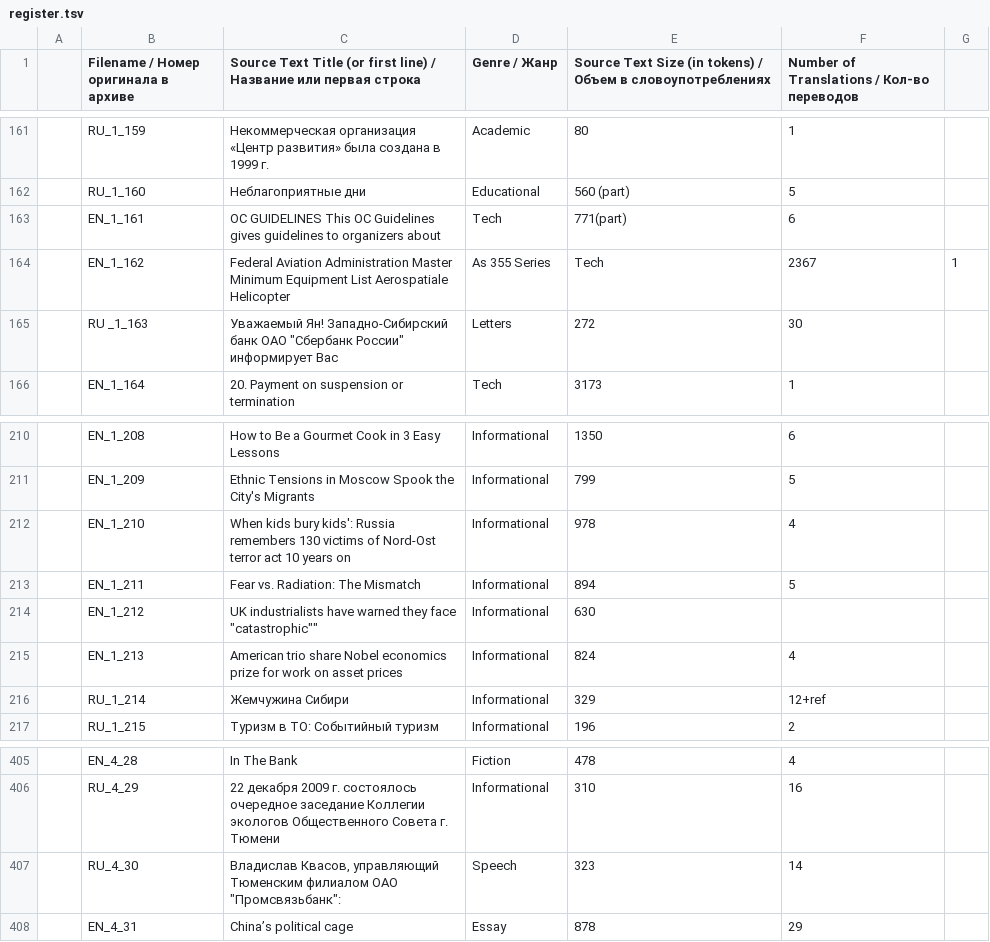
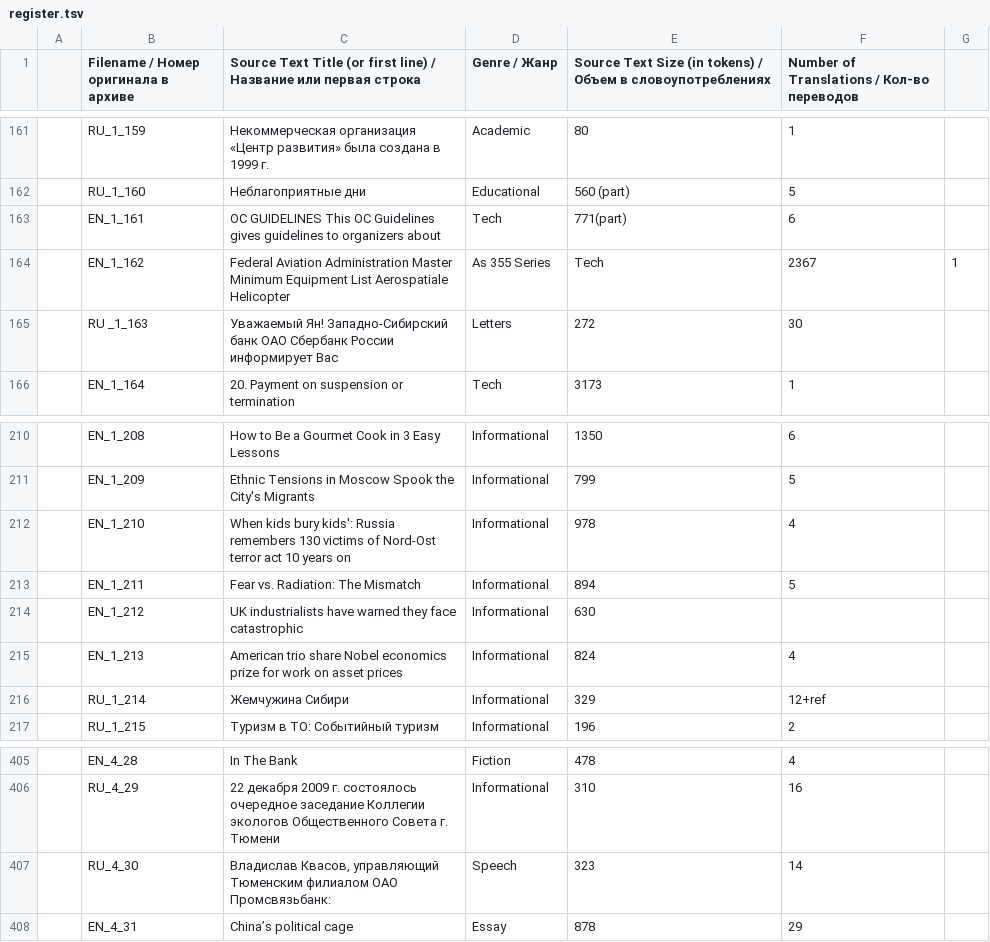
Before and after one commit to akutuzov/rus-ltc, a TSV file: tables/register.tsv, drawn as a sheet; only a part is shown, gaps mark what is left out; the diff names each change by its address in the sheet, - before the commit and + after, or states it on an @@ line.

Commit message:
Removed all quotes in the register

```diff
--- a/tables/register.tsv
+++ b/tables/register.tsv
-C165: …банк ОАО "Сбербанк России" информирует Вас
+C165: …банк ОАО Сбербанк России информирует Вас
-C214: …they face "catastrophic""
+C214: …they face catastrophic
-C407: …филиалом ОАО "Промсвязьбанк":
+C407: …филиалом ОАО Промсвязьбанк:
```
